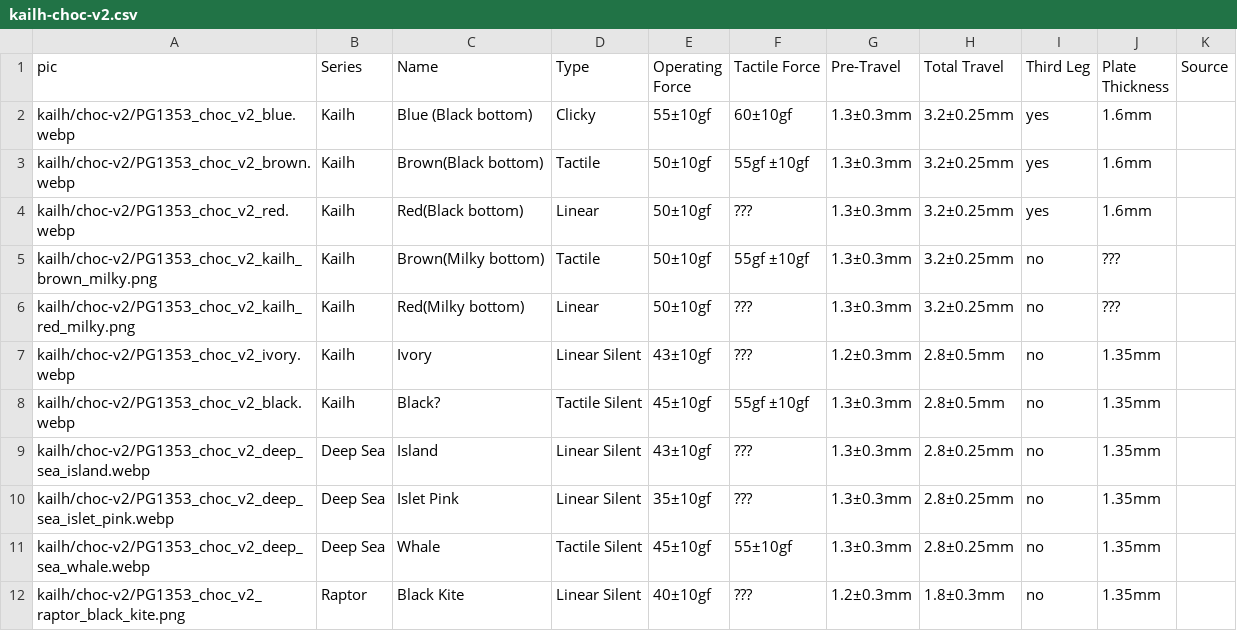
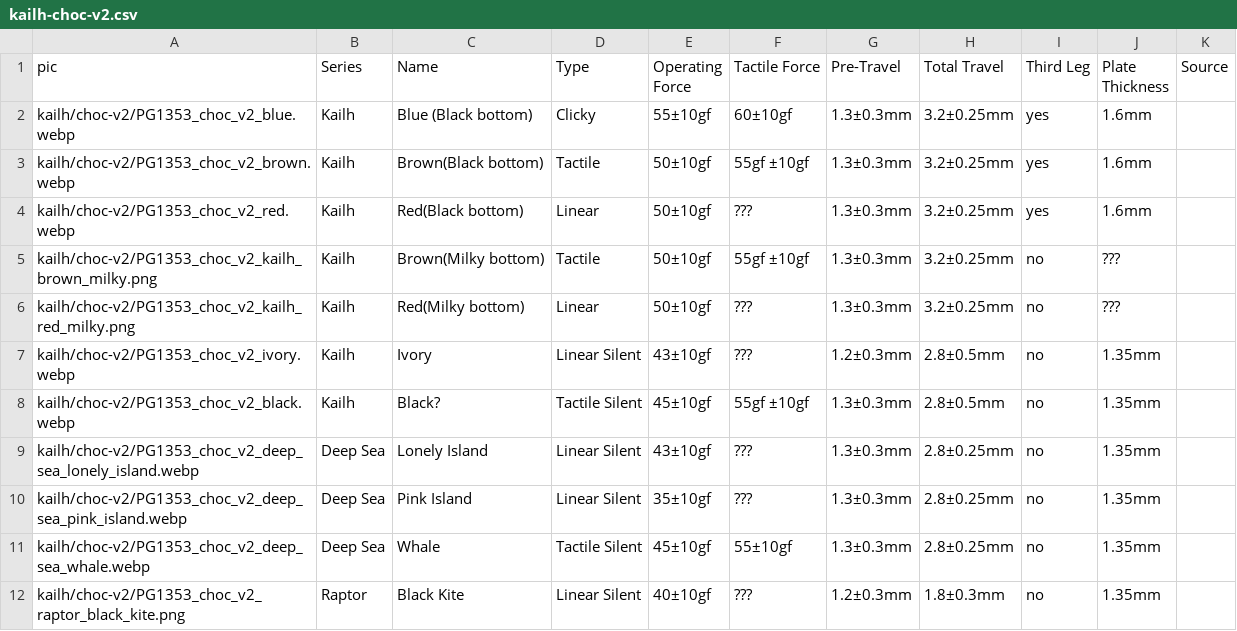
Before and after one commit to aroum/aroum.github.io, a CSV file: public/data/csv/kailh-choc-v2.csv, drawn as a sheet; only a part is shown.

Commit message:
Rename Deep Sea switches

```diff
--- a/public/data/csv/kailh-choc-v2.csv
+++ b/public/data/csv/kailh-choc-v2.csv
@@ -8,4 +8,4 @@ kailh/choc-v2/PG1353_choc_v2_ivory.webp,Kailh,Ivory,Linear Silent,43±10gf,???,1
 kailh/choc-v2/PG1353_choc_v2_black.webp,Kailh,Black?,Tactile Silent,45±10gf,55gf ±10gf,1.3±0.3mm,2.8±0.5mm,no,1.35mm,
-kailh/choc-v2/PG1353_choc_v2_deep_sea_island.webp,Deep Sea,Island,Linear Silent,43±10gf,???,1.3±0.3mm,2.8±0.25mm,no,1.35mm,
-kailh/choc-v2/PG1353_choc_v2_deep_sea_islet_pink.webp,Deep Sea,Islet Pink,Linear Silent,35±10gf,???,1.3±0.3mm,2.8±0.25mm,no,1.35mm,
+kailh/choc-v2/PG1353_choc_v2_deep_sea_lonely_island.webp,Deep Sea,Lonely Island,Linear Silent,43±10gf,???,1.3±0.3mm,2.8±0.25mm,no,1.35mm,
+kailh/choc-v2/PG1353_choc_v2_deep_sea_pink_island.webp,Deep Sea,Pink Island,Linear Silent,35±10gf,???,1.3±0.3mm,2.8±0.25mm,no,1.35mm,
 kailh/choc-v2/PG1353_choc_v2_deep_sea_whale.webp,Deep Sea,Whale,Tactile Silent,45±10gf,55±10gf,1.3±0.3mm,2.8±0.25mm,no,1.35mm,
```
Also changed, not shown: 2 other files.
